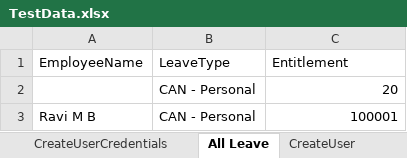
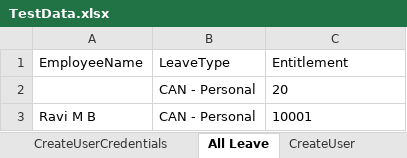
Before and after one commit to RohiniM1607/ScriptX_OrangeHRM_PythonSelenium, an Excel workbook: ScriptX_OrangeHRM/Configurations/TestData.xlsx, sheet All Leave, drawn as a sheet; values as stored, in another font and other column widths than the file's, no borders; the diff names each change by its address in the sheet, - before the commit and + after, or states it on an @@ line.

```diff
--- a/ScriptX_OrangeHRM/Configurations/TestData.xlsx (sheet All Leave)
+++ b/ScriptX_OrangeHRM/Configurations/TestData.xlsx (sheet All Leave)
-C2 alignment: right
+C2 alignment: left
-C3 (Entitlement): 100001
+C3 (Entitlement): 10001
```
Also changed, not shown: 4 other files.
